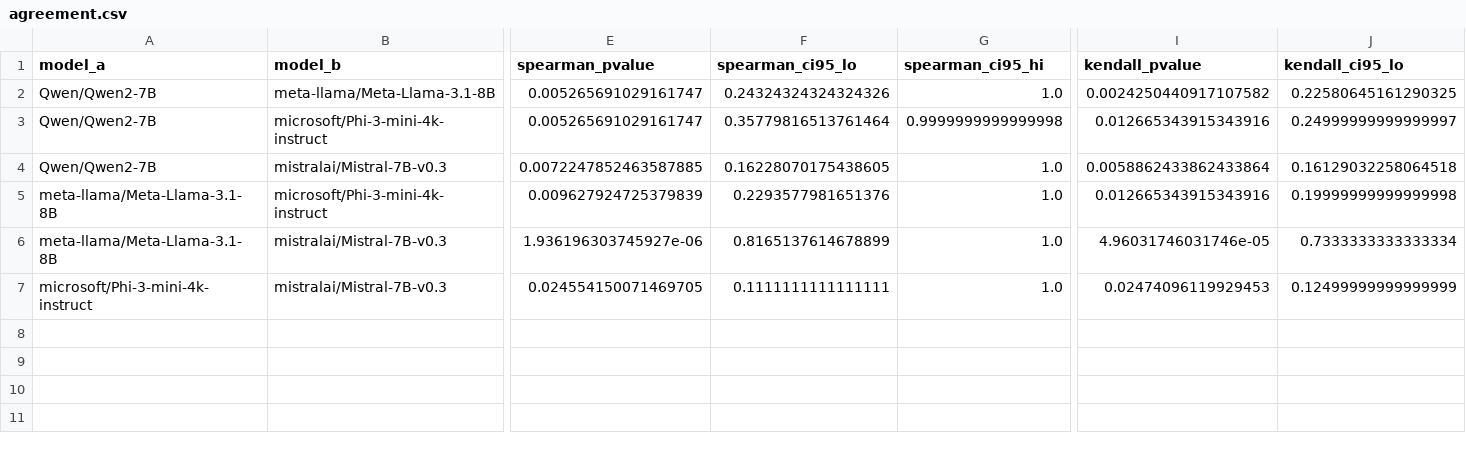
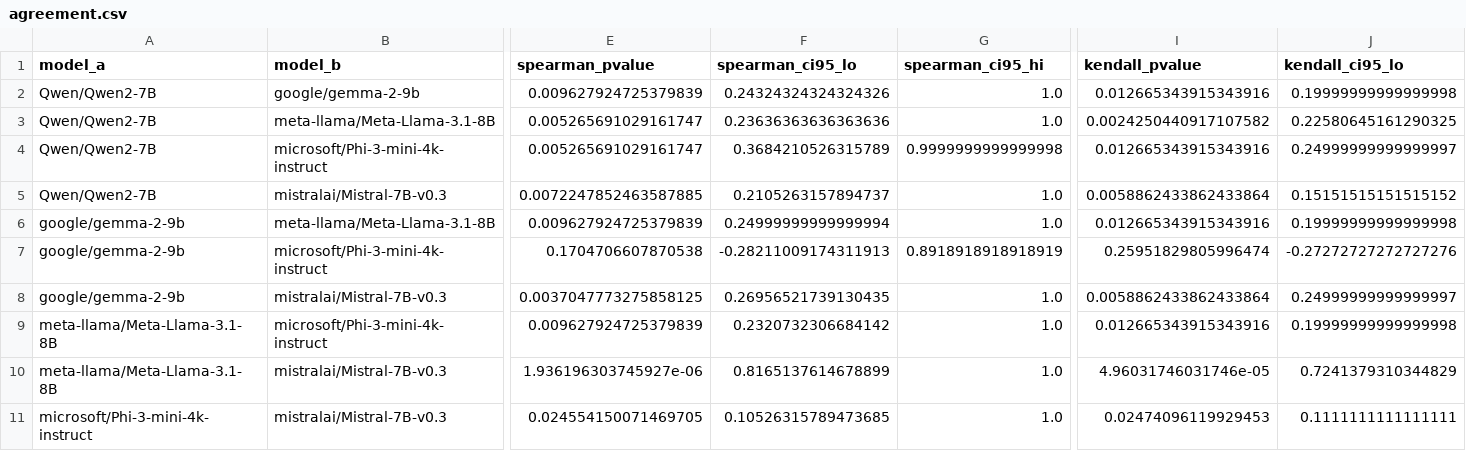
Before and after one commit to oplf-svg/llm-bias-audit, a CSV file: results/agreement.csv, drawn as a sheet; only a part is shown, gaps mark what is left out; addresses are those after the commit; rows hold the shown columns only; the diff names each change by its address in the sheet, - before the commit and + after, or states it on an @@ line.

```diff
--- a/results/agreement.csv
+++ b/results/agreement.csv
+row 2: Qwen/Qwen2-7B | google/gemma-2-9b | 0.009627924725379839 | 0.24324324324324326 | 1.0 | 0.012665343915343916 | 0.19999999999999998
-F3 (spearman_ci95_lo): 0.24324324324324326
+F3 (spearman_ci95_lo): 0.23636363636363636
-F4 (spearman_ci95_lo): 0.35779816513761464
+F4 (spearman_ci95_lo): 0.3684210526315789
-F5 (spearman_ci95_lo): 0.16228070175438605
+F5 (spearman_ci95_lo): 0.2105263157894737
-J5 (kendall_ci95_lo): 0.16129032258064518
+J5 (kendall_ci95_lo): 0.15151515151515152
+row 6: google/gemma-2-9b | meta-llama/Meta-Llama-3.1-8B | 0.009627924725379839 | 0.24999999999999994 | 1.0 | 0.012665343915343916 | 0.19999999999999998
+row 7: google/gemma-2-9b | microsoft/Phi-3-mini-4k-instruct | 0.1704706607870538 | -0.28211009174311913 | 0.8918918918918919 | 0.25951829805996474 | -0.27272727272727276
+row 8: google/gemma-2-9b | mistralai/Mistral-7B-v0.3 | 0.0037047773275858125 | 0.26956521739130435 | 1.0 | 0.0058862433862433864 | 0.24999999999999997
-F9 (spearman_ci95_lo): 0.2293577981651376
+F9 (spearman_ci95_lo): 0.2320732306684142
-J10 (kendall_ci95_lo): 0.7333333333333334
+J10 (kendall_ci95_lo): 0.7241379310344829
-F11 (spearman_ci95_lo): 0.1111111111111111
+F11 (spearman_ci95_lo): 0.10526315789473685
-J11 (kendall_ci95_lo): 0.12499999999999999
+J11 (kendall_ci95_lo): 0.1111111111111111
```
Also changed, not shown: results/divergence.csv, results/harmonised.csv, 6 other files.
